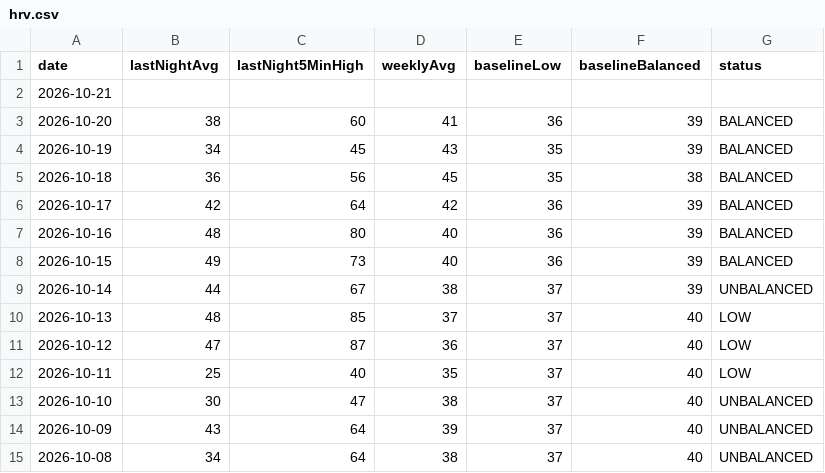
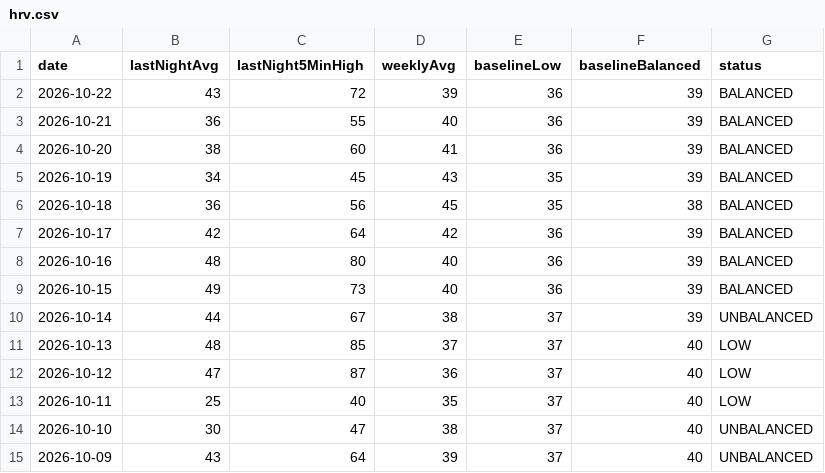
Before and after one commit to Globalcare2026/garmin-sync, a CSV file: data/latest/hrv.csv, drawn as a sheet.

Commit message:
Garmin data 2026-10-22

```diff
--- a/data/latest/hrv.csv
+++ b/data/latest/hrv.csv
@@ -1,3 +1,4 @@
 date,lastNightAvg,lastNight5MinHigh,weeklyAvg,baselineLow,baselineBalanced,status
-2026-10-21,,,,,,
+2026-10-22,43,72,39,36,39,BALANCED
+2026-10-21,36,55,40,36,39,BALANCED
 2026-10-20,38,60,41,36,39,BALANCED
@@ -14,2 +15 @@ date,lastNightAvg,lastNight5MinHigh,weeklyAvg,baselineLow,baselineBalanced,statu
 2026-10-09,43,64,39,37,40,UNBALANCED
-2026-10-08,34,64,38,37,40,UNBALANCED
```
Also changed, not shown: 5 other files.
